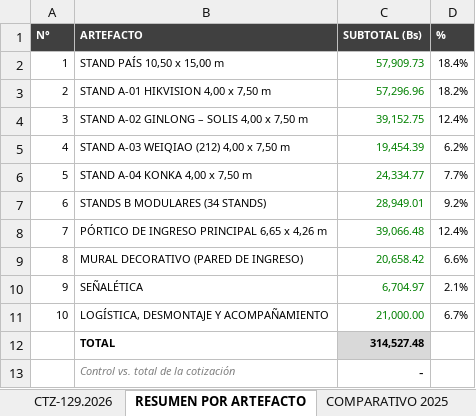
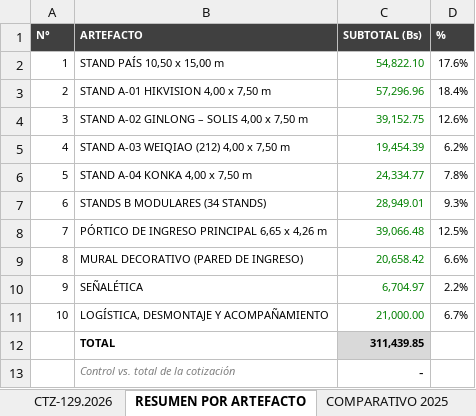
Before and after one commit to dreihausproyectos-hash/drei-haus-sheets-app, an Excel workbook: cotizaciones/CTZ-129.2026 Pabellon China Expocruz 2027 - DESPIECE.xlsx, sheet RESUMEN POR ARTEFACTO, drawn as a sheet; values as stored, in another font and other column widths than the file's, no borders; the diff names each change by its address in the sheet, - before the commit and + after, or states it on an @@ line.

```diff
--- a/cotizaciones/CTZ-129.2026 Pabellon China Expocruz 2027 - DESPIECE.xlsx (sheet RESUMEN POR ARTEFACTO)
+++ b/cotizaciones/CTZ-129.2026 Pabellon China Expocruz 2027 - DESPIECE.xlsx (sheet RESUMEN POR ARTEFACTO)
-C2 (SUBTOTAL (Bs)): 57,909.73
+C2 (SUBTOTAL (Bs)): 54,822.10
-D2 (%): 18.4%
+D2 (%): 17.6%
-D3 (%): 18.2%
+D3 (%): 18.4%
-D4 (%): 12.4%
+D4 (%): 12.6%
-D6 (%): 7.7%
+D6 (%): 7.8%
-D7 (%): 9.2%
+D7 (%): 9.3%
-D8 (%): 12.4%
+D8 (%): 12.5%
-D10 (%): 2.1%
+D10 (%): 2.2%
-C12 (SUBTOTAL (Bs)): 314,527.48
+C12 (SUBTOTAL (Bs)): 311,439.85
```
Also changed, not shown: sheet CTZ-129.2026, sheet COMPARATIVO 2025, formulas that keep their value.
